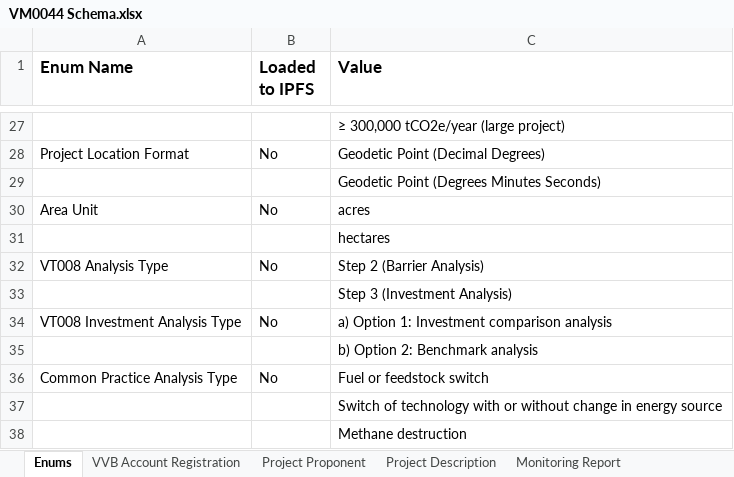
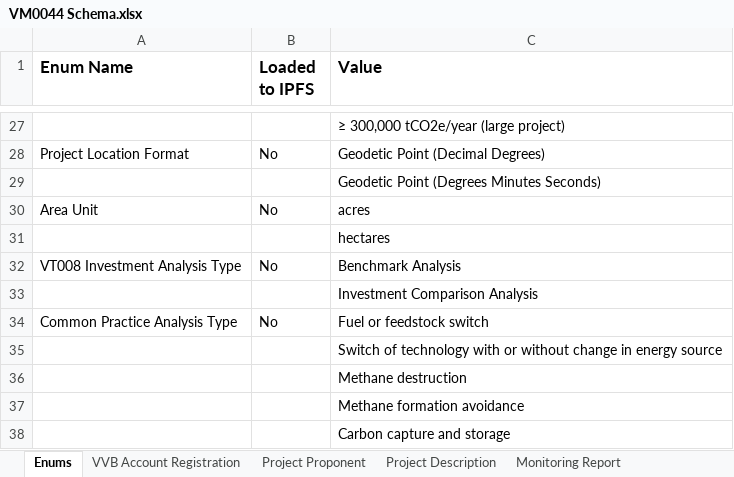
Before and after one commit to swidnikk/guardian, an Excel workbook: Methodology Library/Verra/Verified Carbon Standard (VCS)/VM0044 v2/VM0044 Schema.xlsx, sheet Enums, drawn as a sheet; only a part is shown, gaps mark what is left out; the shorter side is filled out with more unchanged rows; values as stored, in another font and other column widths than the file's, no borders; removed rows and columns are numbered as before the commit, all else as after; the diff names each change by its address in the sheet, - before the commit and + after, or states it on an @@ line.

```diff
--- a/Methodology Library/Verra/Verified Carbon Standard (VCS)/VM0044 v2/VM0044 Schema.xlsx (sheet Enums)
+++ b/Methodology Library/Verra/Verified Carbon Standard (VCS)/VM0044 v2/VM0044 Schema.xlsx (sheet Enums)
-row 32: VT008 Analysis Type | No | Step 2 (Barrier Analysis)
-row 33:  |  | Step 3 (Investment Analysis)
-C32 (Value): a) Option 1: Investment comparison analysis
+C32 (Value): Benchmark Analysis
-C33 (Value): b) Option 2: Benchmark analysis
+C33 (Value): Investment Comparison Analysis
```
Also changed, not shown: sheet Project Description, formulas that keep their value, hidden cells.
